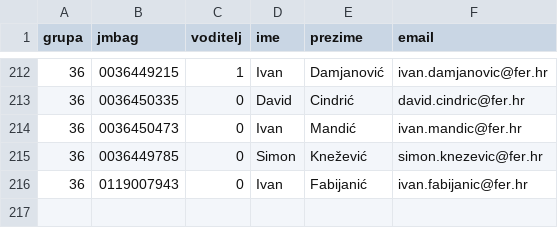
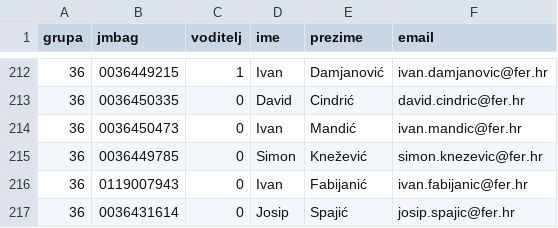
Before and after one commit to fer-ppj/ppj-labosi, a CSV file: grupe_konacno.csv, drawn as a sheet; only a part is shown, gaps mark what is left out.

```diff
--- a/grupe_konacno.csv
+++ b/grupe_konacno.csv
@@ -216 +216,2 @@ grupa;jmbag;voditelj;ime;prezime;email
 36;0119007943;0;Ivan;Fabijanić;ivan.fabijanic@fer.hr
+36;0036431614;0;Josip;Spajić;josip.spajic@fer.hr
```
Also changed, not shown: 1 other file.
